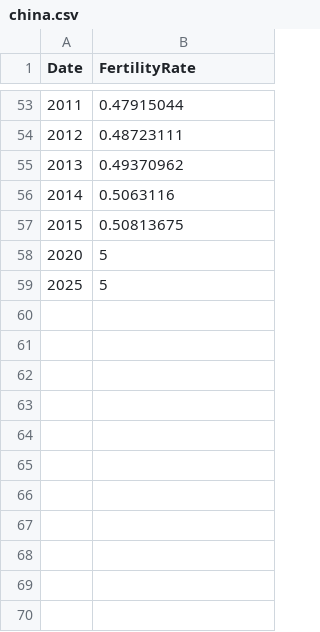
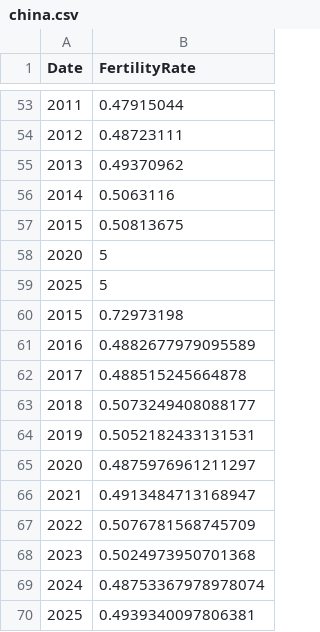
Before and after one commit to SUSA-org/SUSA-web-app, a CSV file: china.csv, drawn as a sheet; only a part is shown, gaps mark what is left out.

```diff
--- a/china.csv
+++ b/china.csv
@@ -59 +59,12 @@ Date,FertilityRate
 2025,5
+2015,0.72973198
+2016,0.4882677979095589
+2017,0.488515245664878
+2018,0.5073249408088177
+2019,0.5052182433131531
+2020,0.4875976961211297
+2021,0.4913484713168947
+2022,0.5076781568745709
+2023,0.5024973950701368
+2024,0.48753367978978074
+2025,0.4939340097806381
```
Also changed, not shown: unitedstates.csv.
